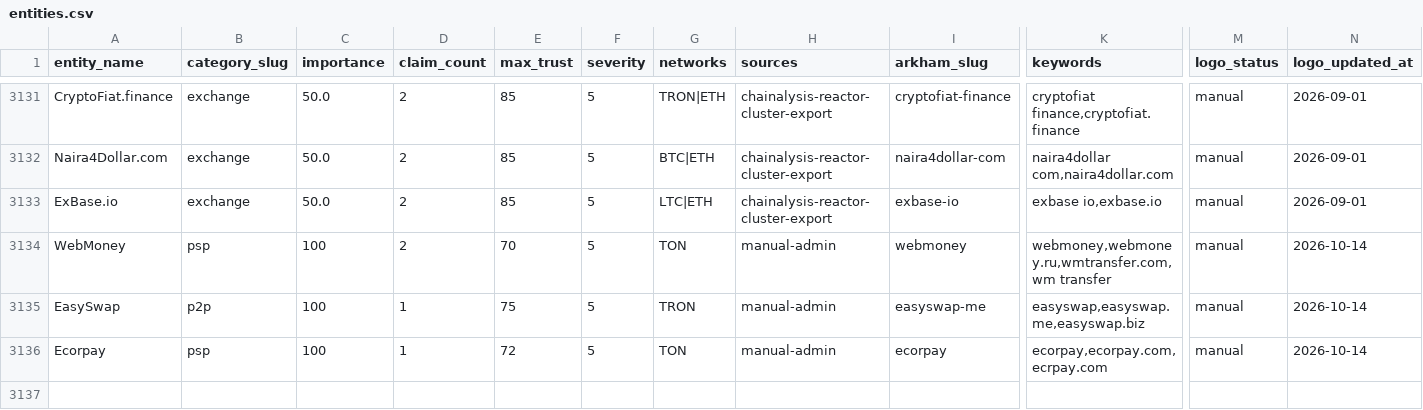
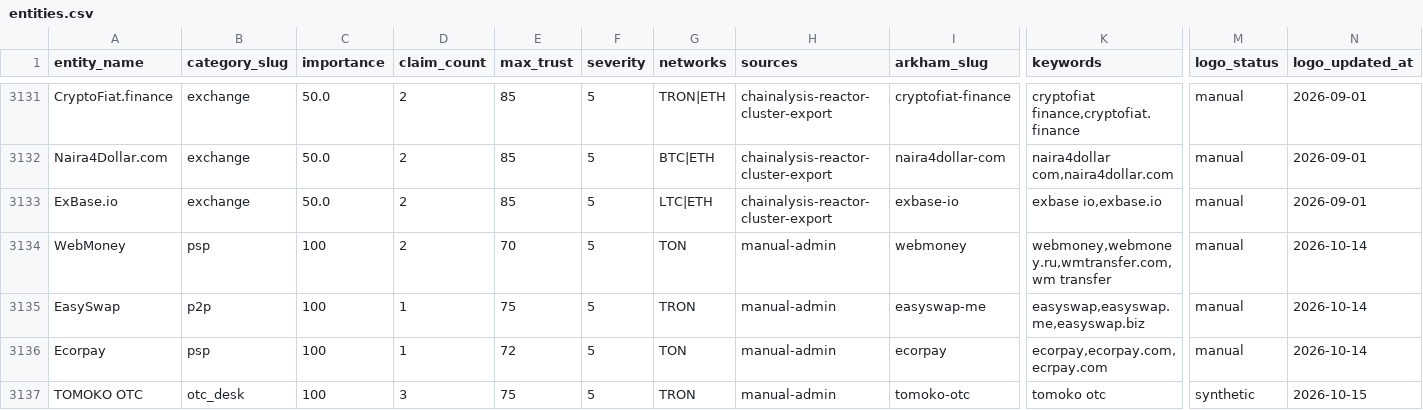
Before and after one commit to maslovsa/kyt-entity-registry, a CSV file: entities.csv, drawn as a sheet; only a part is shown, gaps mark what is left out; rows hold the shown columns only; the diff names each change by its address in the sheet, - before the commit and + after, or states it on an @@ line.

```diff
--- a/entities.csv
+++ b/entities.csv
+row 3137: TOMOKO OTC | otc_desk | 100 | 3 | 75 | 5 | TRON | manual-admin | tomoko-otc | tomoko otc | synthetic | 2026-10-15
```
Also changed, not shown: 3 other files.
